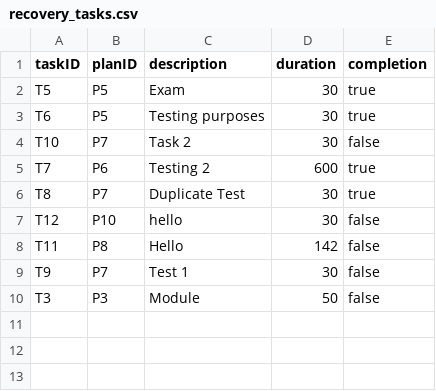
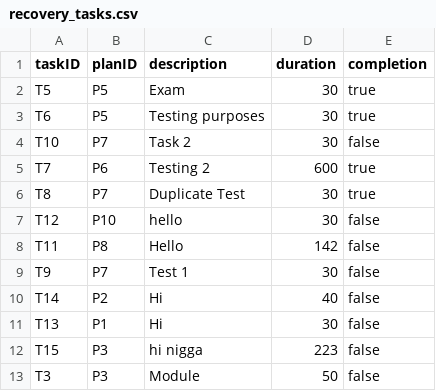
Before and after one commit to OswaldLoh/OODJAssignment, a CSV file: recovery_tasks.csv, drawn as a sheet; the diff names each change by its address in the sheet, - before the commit and + after, or states it on an @@ line.

```diff
--- a/recovery_tasks.csv
+++ b/recovery_tasks.csv
+row 10: T14 | P2 | Hi | 40 | false
+row 11: T13 | P1 | Hi | 30 | false
+row 12: T15 | P3 | hi nigga | 223 | false
```
Also changed, not shown: student_grades.csv, 8 other files.
